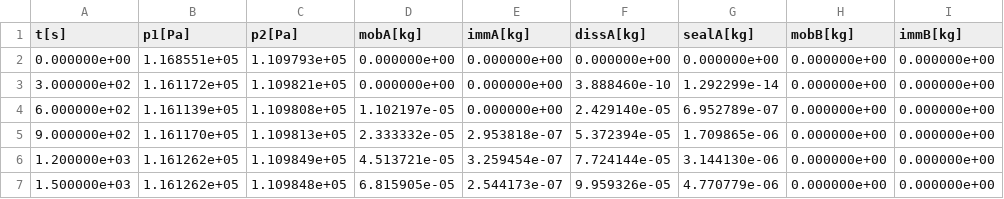
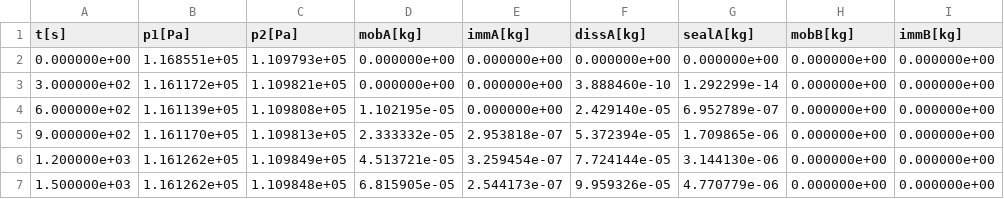
Before and after one commit to jafranc/gha, a CSV file: groupA/a/sparse/spe11a_time_series.csv, drawn as a sheet; only a part is shown; the diff names each change by its address in the sheet, - before the commit and + after, or states it on an @@ line.

Commit message:
Update spe11a_time_series.csv

```diff
--- a/groupA/a/sparse/spe11a_time_series.csv
+++ b/groupA/a/sparse/spe11a_time_series.csv
-D4 (mobA[kg]): 1.102197e-05
+D4 (mobA[kg]): 1.102195e-05
```
